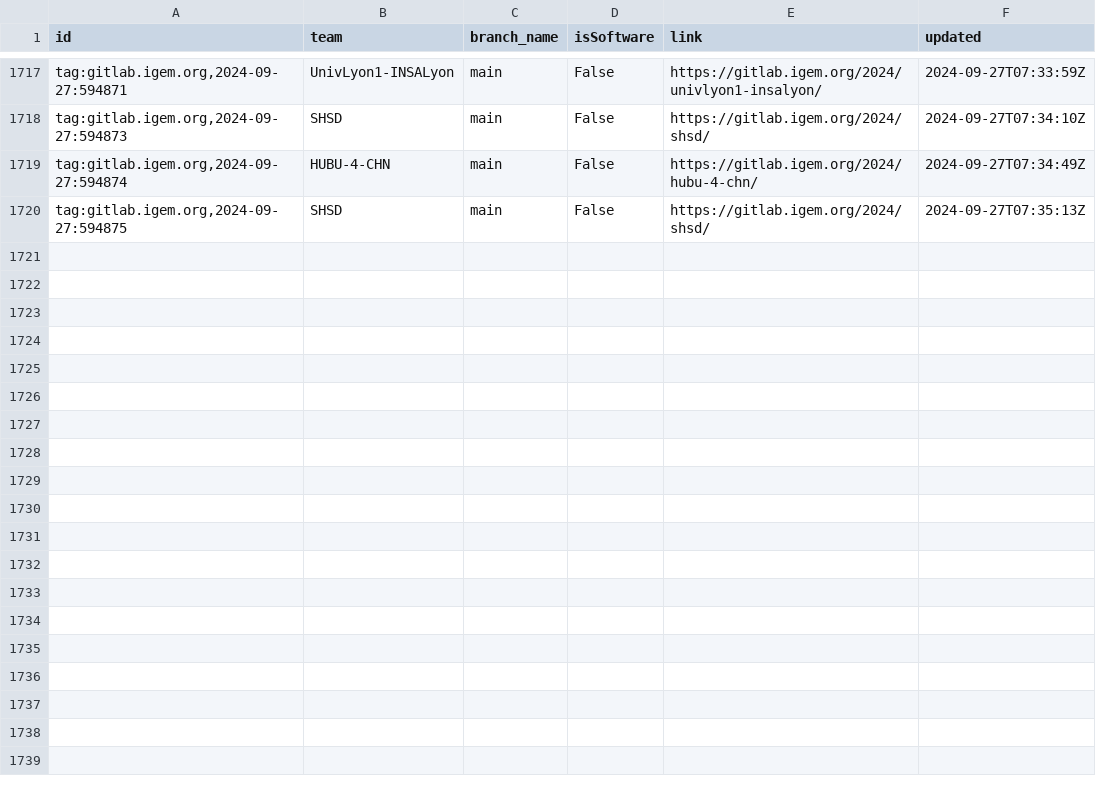
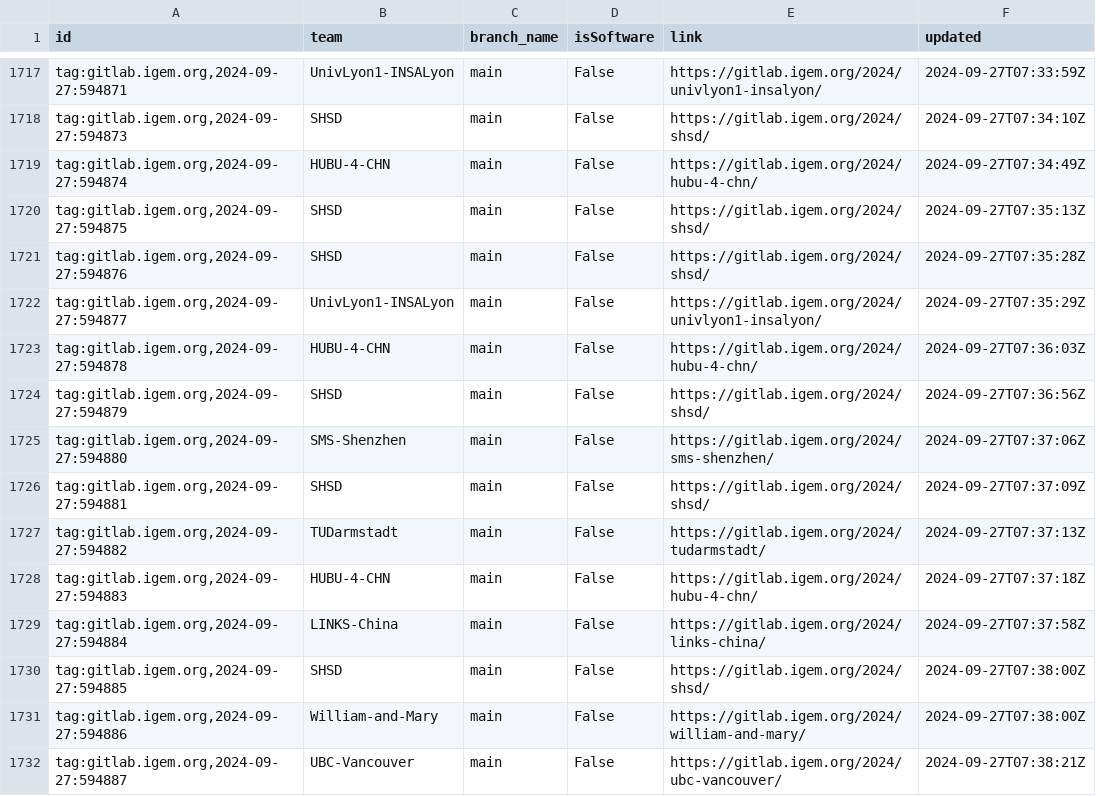
Before and after one commit to taxfree-python/iGEM_Pulse, a CSV file: rss_data.csv, drawn as a sheet; only a part is shown, gaps mark what is left out; the diff names each change by its address in the sheet, - before the commit and + after, or states it on an @@ line.

Commit message:
Update RSS data at 2024-09-27 16:38:23

```diff
--- a/rss_data.csv
+++ b/rss_data.csv
+row 1721: tag:gitlab.igem.org,2024-09-27:594876 | SHSD | main | False | https://gitlab.igem.org/2024/shsd/ | 2024-09-27T07:35:28Z
+row 1722: tag:gitlab.igem.org,2024-09-27:594877 | UnivLyon1-INSALyon | main | False | https://gitlab.igem.org/2024/univlyon1-insalyon/ | 2024-09-27T07:35:29Z
+row 1723: tag:gitlab.igem.org,2024-09-27:594878 | HUBU-4-CHN | main | False | https://gitlab.igem.org/2024/hubu-4-chn/ | 2024-09-27T07:36:03Z
+row 1724: tag:gitlab.igem.org,2024-09-27:594879 | SHSD | main | False | https://gitlab.igem.org/2024/shsd/ | 2024-09-27T07:36:56Z
+row 1725: tag:gitlab.igem.org,2024-09-27:594880 | SMS-Shenzhen | main | False | https://gitlab.igem.org/2024/sms-shenzhen/ | 2024-09-27T07:37:06Z
+row 1726: tag:gitlab.igem.org,2024-09-27:594881 | SHSD | main | False | https://gitlab.igem.org/2024/shsd/ | 2024-09-27T07:37:09Z
+row 1727: tag:gitlab.igem.org,2024-09-27:594882 | TUDarmstadt | main | False | https://gitlab.igem.org/2024/tudarmstadt/ | 2024-09-27T07:37:13Z
+row 1728: tag:gitlab.igem.org,2024-09-27:594883 | HUBU-4-CHN | main | False | https://gitlab.igem.org/2024/hubu-4-chn/ | 2024-09-27T07:37:18Z
+row 1729: tag:gitlab.igem.org,2024-09-27:594884 | LINKS-China | main | False | https://gitlab.igem.org/2024/links-china/ | 2024-09-27T07:37:58Z
+row 1730: tag:gitlab.igem.org,2024-09-27:594885 | SHSD | main | False | https://gitlab.igem.org/2024/shsd/ | 2024-09-27T07:38:00Z
+row 1731: tag:gitlab.igem.org,2024-09-27:594886 | William-and-Mary | main | False | https://gitlab.igem.org/2024/william-and-mary/ | 2024-09-27T07:38:00Z
+row 1732: tag:gitlab.igem.org,2024-09-27:594887 | UBC-Vancouver | main | False | https://gitlab.igem.org/2024/ubc-vancouver/ | 2024-09-27T07:38:21Z
```
